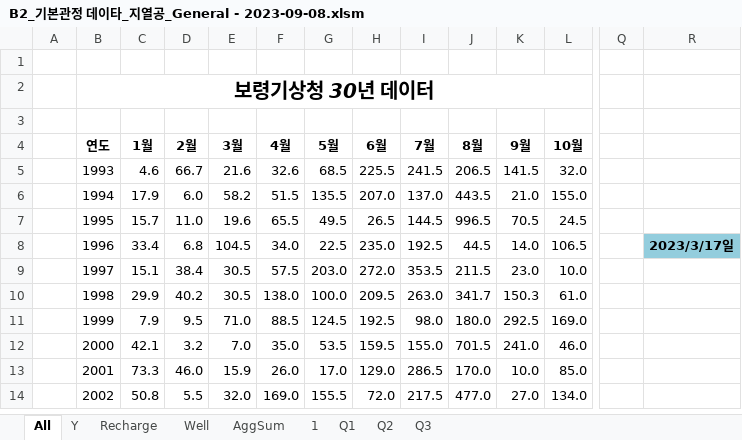
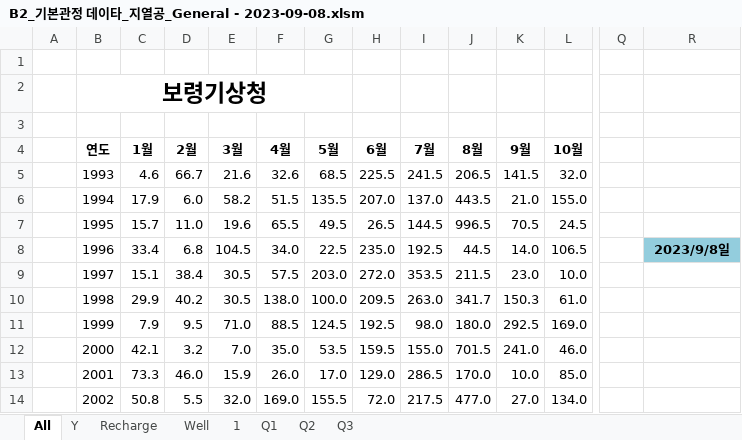
Before and after one commit to ihanseol/02_Excel2, an Excel workbook: 01_Acquifer Pumping Test/02_기본관정데이타/B2_기본관정 데이타_지열공_General - 2023-09-08.xlsm, sheet All, drawn as a sheet; only a part is shown, gaps mark what is left out; values as stored, in another font and other column widths than the file's, no borders; charts and pictures not drawn; the diff names each change by its address in the sheet, - before the commit and + after, or states it on an @@ line.

```diff
--- a/01_Acquifer Pumping Test/02_기본관정데이타/B2_기본관정 데이타_지열공_General - 2023-09-08.xlsm (sheet All)
+++ b/01_Acquifer Pumping Test/02_기본관정데이타/B2_기본관정 데이타_지열공_General - 2023-09-08.xlsm (sheet All)
@@ sheet tab hidden: AggSum @@
-B2 (연도): 보령기상청 30년 데이터
+B2 (연도): 보령기상청
@@ B2 text size: larger @@
-B2:L2 merged
+B2:G2 merged
-R8: 2023/3/17일
+R8: 2023/9/8일
```
Also changed, not shown: sheet Well, charts or pictures.
